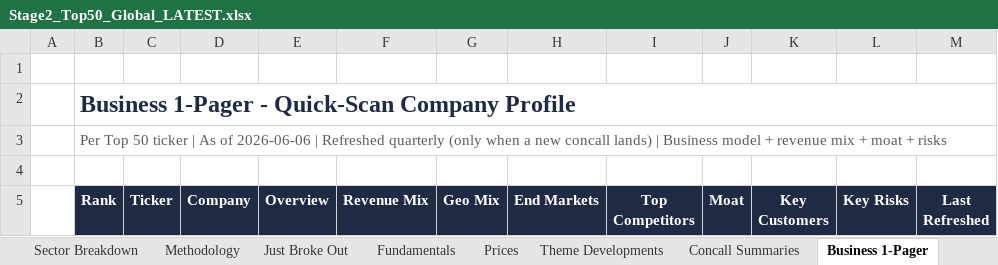
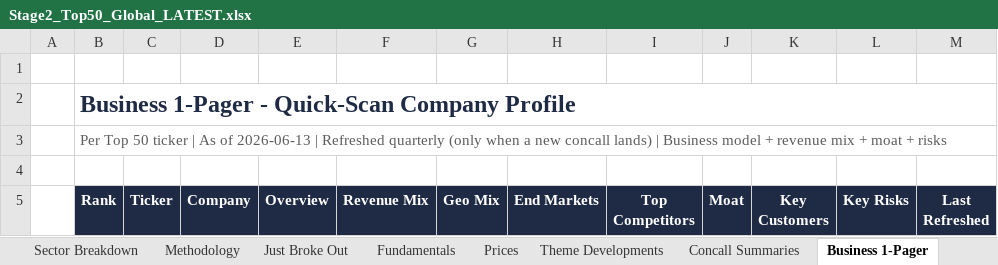
Before and after one commit to SOUMIKS92/AVC_Stage2_Radar, an Excel workbook: Stage2_Top50_Global_LATEST.xlsx, sheet Business 1-Pager, drawn as a sheet; only a part is shown; values as stored, in another font and other column widths than the file's, no borders; the diff covers the shown part only; the diff names each change by its address in the sheet, - before the commit and + after, or states it on an @@ line.

Commit message:
Weekly refresh 2026-06-13

```diff
--- a/Stage2_Top50_Global_LATEST.xlsx (sheet Business 1-Pager)
+++ b/Stage2_Top50_Global_LATEST.xlsx (sheet Business 1-Pager)
-B3 (Rank): …As of 2026-06-06 | Refreshed…
+B3 (Rank): …As of 2026-06-13 | Refreshed…
```
Also changed, not shown: 503 edited cells elsewhere in this sheet, sheet Fresh Breakouts, sheet Fundamentals, sheet Just Broke Out, sheet Top 50 Ranked, sheet Prices, sheet Forward Valuation, 7 more sheets, 5 other files.
